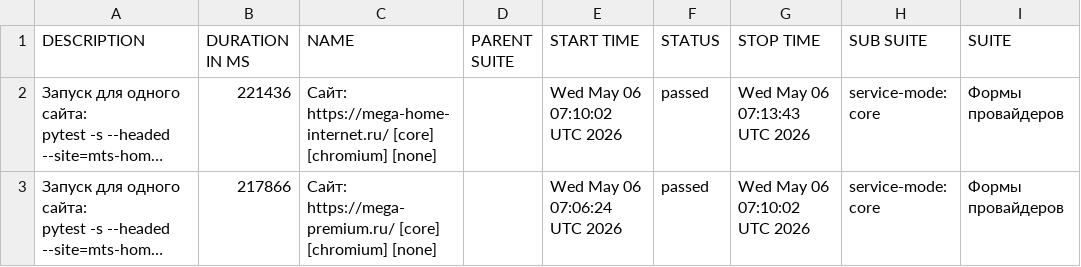
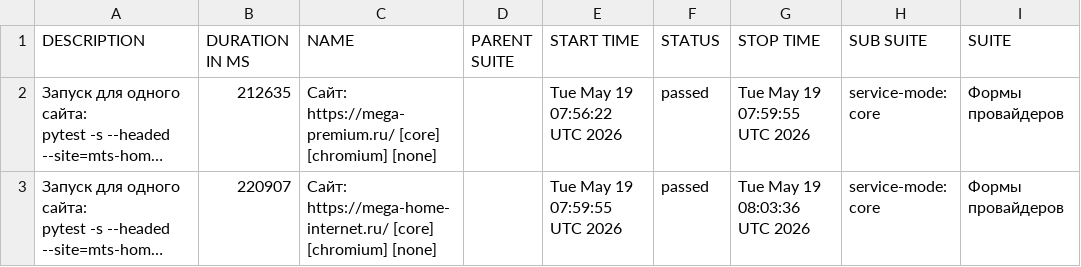
Before and after one commit to deidolinde-maker/Everyday_test, a CSV file: provider-megafon/data/suites.csv, drawn as a sheet; only a part is shown; long unchanged cells end in …; the diff names each change by its address in the sheet, - before the commit and + after, or states it on an @@ line.

```diff
--- a/provider-megafon/data/suites.csv
+++ b/provider-megafon/data/suites.csv
-B2 (DURATION IN MS): 221436
+B2 (DURATION IN MS): 212635
-C2 (NAME): Сайт: https://mega-home-internet.ru/ [core] [chromium]…
+C2 (NAME): Сайт: https://mega-premium.ru/ [core] [chromium]…
-E2 (START TIME): Wed May 06 07:10:02 UTC 2026
+E2 (START TIME): Tue May 19 07:56:22 UTC 2026
-G2 (STOP TIME): Wed May 06 07:13:43 UTC 2026
+G2 (STOP TIME): Tue May 19 07:59:55 UTC 2026
-B3 (DURATION IN MS): 217866
+B3 (DURATION IN MS): 220907
-C3 (NAME): Сайт: https://mega-premium.ru/ [core] [chromium]…
+C3 (NAME): Сайт: https://mega-home-internet.ru/ [core] [chromium]…
-E3 (START TIME): Wed May 06 07:06:24 UTC 2026
+E3 (START TIME): Tue May 19 07:59:55 UTC 2026
-G3 (STOP TIME): Wed May 06 07:10:02 UTC 2026
+G3 (STOP TIME): Tue May 19 08:03:36 UTC 2026
```
Also changed, not shown: 34 other files.
